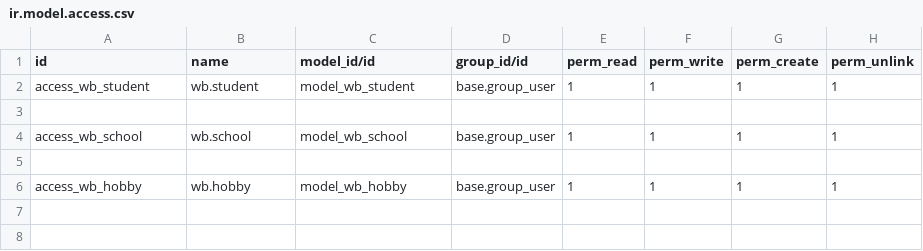
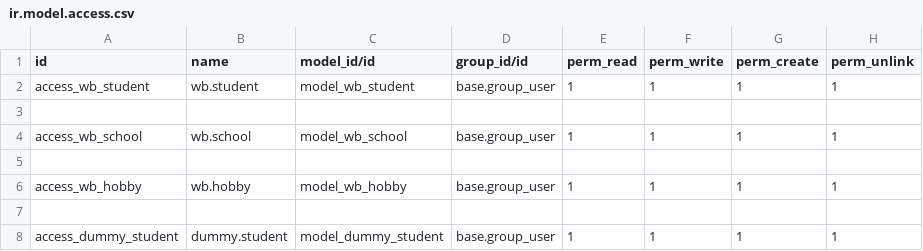
Before and after one commit to elmacimelih/odoo, a CSV file: custom_addons/student/security/ir.model.access.csv, drawn as a sheet; the diff names each change by its address in the sheet, - before the commit and + after, or states it on an @@ line.

```diff
--- a/custom_addons/student/security/ir.model.access.csv
+++ b/custom_addons/student/security/ir.model.access.csv
+row 7: (empty)
+row 8: access_dummy_student | dummy.student | model_dummy_student | base.group_user | 1 | 1 | 1 | 1
```
Also changed, not shown: 3 other files.
